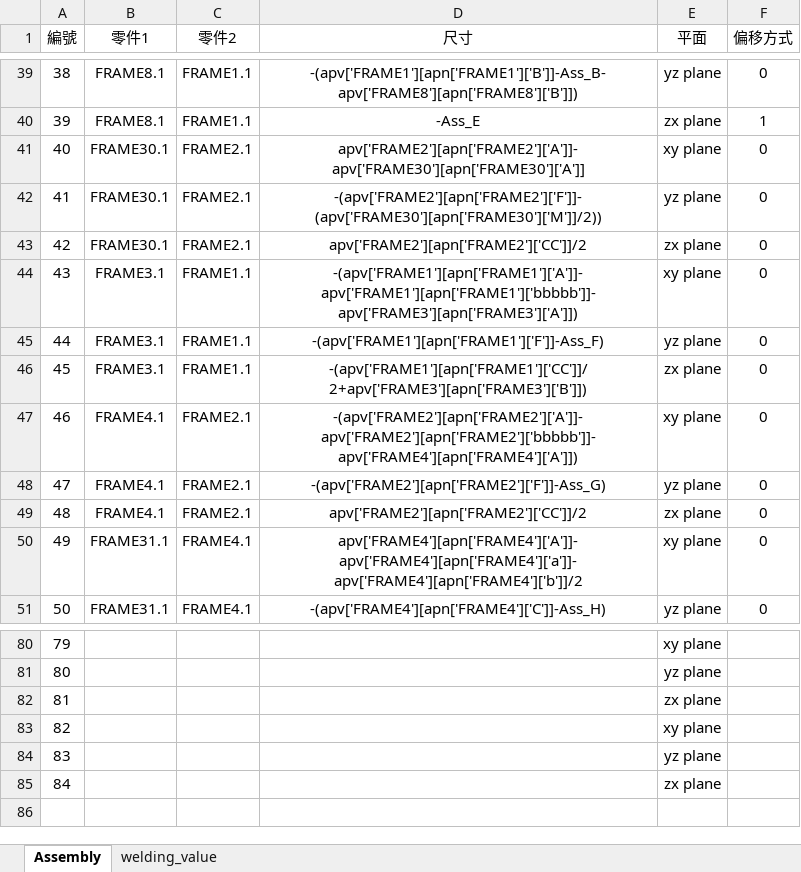
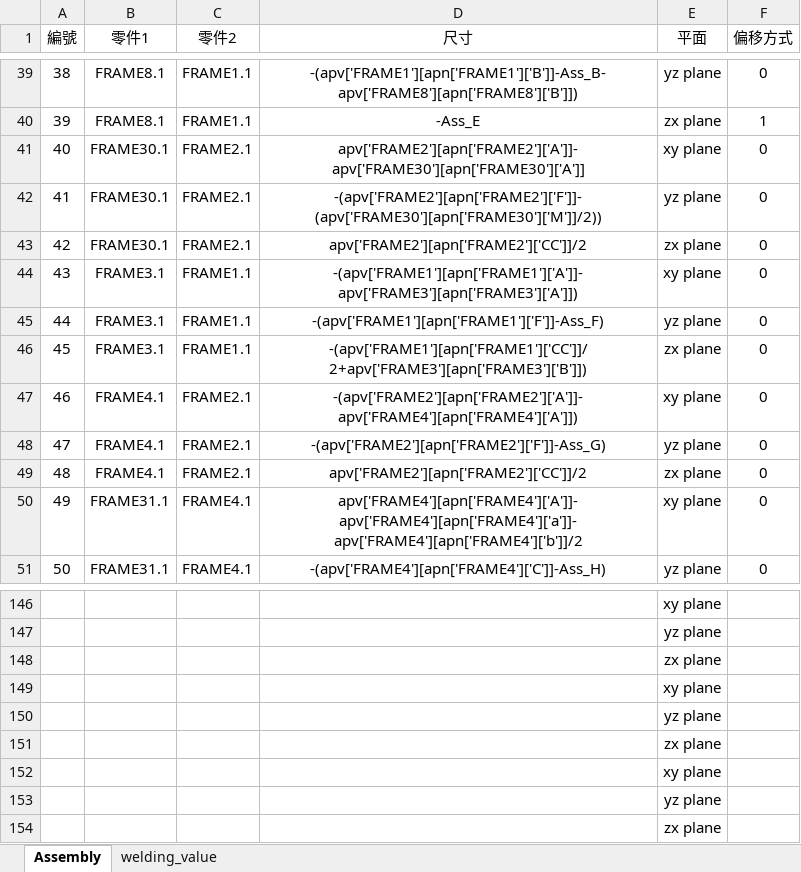
Before and after one commit to sinje0816/stamping_press, an Excel workbook: SYEI_stamping_press_system/組立尺寸.xlsx, sheet Assembly, drawn as a sheet; only a part is shown, gaps mark what is left out; values as stored, in another font and other column widths than the file's, no borders; the diff covers the shown part only; the diff names each change by its address in the sheet, - before the commit and + after, or states it on an @@ line.

```diff
--- a/SYEI_stamping_press_system/組立尺寸.xlsx (sheet Assembly)
+++ b/SYEI_stamping_press_system/組立尺寸.xlsx (sheet Assembly)
-D44 (尺寸): -(apv['FRAME1'][apn['FRAME1']['A']]-apv['FRAME1'][apn['FRAME1']['bbbbb']]-apv['FRAME3'][apn['FRAME3']['A']])
+D44 (尺寸): -(apv['FRAME1'][apn['FRAME1']['A']]-apv['FRAME3'][apn['FRAME3']['A']])
-D47 (尺寸): -(apv['FRAME2'][apn['FRAME2']['A']]-apv['FRAME2'][apn['FRAME2']['bbbbb']]-apv['FRAME4'][apn['FRAME4']['A']])
+D47 (尺寸): -(apv['FRAME2'][apn['FRAME2']['A']]-apv['FRAME4'][apn['FRAME4']['A']])
@@ column A (編號) renumbered between rows 137 and 151 @@
+row 152:  |  |  |  | xy plane
+row 153:  |  |  |  | yz plane
+row 154:  |  |  |  | zx plane
```
Also changed, not shown: 66 added rows, 4 edited cells and cell formats elsewhere in this sheet, sheet welding_value, 14 other files.
